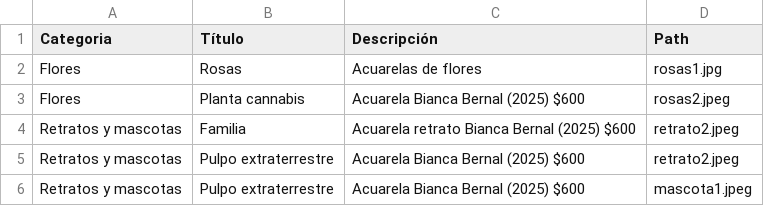
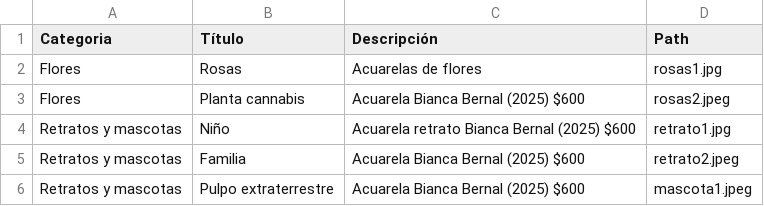
Before and after one commit to FiestaLink/fiestalink-landing, a CSV file: BeeAColor/input.csv, drawn as a sheet.

Commit message:
Cambio

```diff
--- a/BeeAColor/input.csv
+++ b/BeeAColor/input.csv
@@ -3,4 +3,4 @@ Flores,Rosas,Acuarelas de flores,rosas1.jpg
 Flores,Planta cannabis,Acuarela Bianca Bernal (2025) $600,rosas2.jpeg
-Retratos y mascotas,Familia,Acuarela retrato Bianca Bernal (2025) $600,retrato2.jpeg
-Retratos y mascotas,Pulpo extraterrestre,Acuarela Bianca Bernal (2025) $600,retrato2.jpeg
+Retratos y mascotas,Niño,Acuarela retrato Bianca Bernal (2025) $600,retrato1.jpg
+Retratos y mascotas,Familia,Acuarela Bianca Bernal (2025) $600,retrato2.jpeg
 Retratos y mascotas,Pulpo extraterrestre,Acuarela Bianca Bernal (2025) $600,mascota1.jpeg
```
